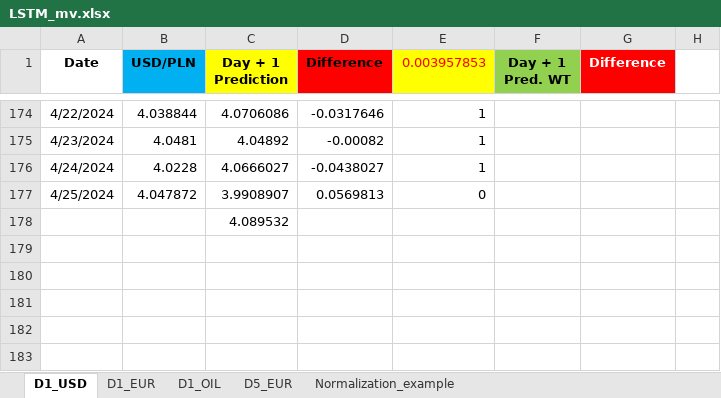
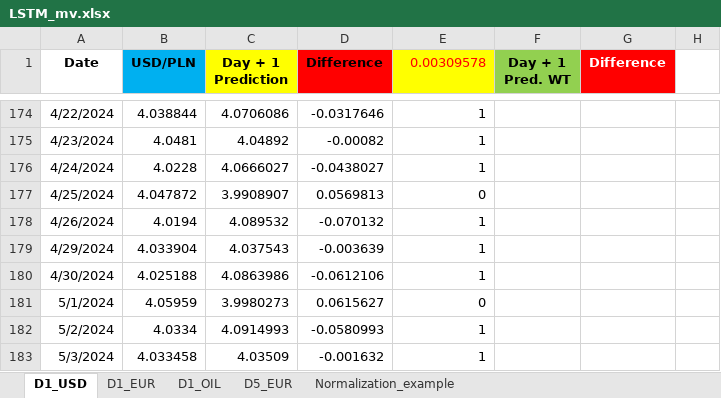
Before and after one commit to Mike7205/4_models1, an Excel workbook: LSTM_mv.xlsx, sheet D1_USD, drawn as a sheet; only a part is shown, gaps mark what is left out; values as stored, in another font and other column widths than the file's, no borders; charts and pictures not drawn; removed rows and columns are numbered as before the commit, all else as after; the diff names each change by its address in the sheet, - before the commit and + after, or states it on an @@ line.

```diff
--- a/LSTM_mv.xlsx (sheet D1_USD)
+++ b/LSTM_mv.xlsx (sheet D1_USD)
-E1: 0.003957853
+E1: 0.00309578
-row 178:  |  | 4.089532
+row 178: 4/26/2024 | 4.0194 | 4.089532 | -0.070132 | 1
+row 179: 4/29/2024 | 4.033904 | 4.037543 | -0.003639 | 1
+row 180: 4/30/2024 | 4.025188 | 4.0863986 | -0.0612106 | 1
+row 181: 5/1/2024 | 4.05959 | 3.9980273 | 0.0615627 | 0
+row 182: 5/2/2024 | 4.0334 | 4.0914993 | -0.0580993 | 1
+row 183: 5/3/2024 | 4.033458 | 4.03509 | -0.001632 | 1
```
Also changed, not shown: sheet D1_EUR, sheet D5_EUR.
